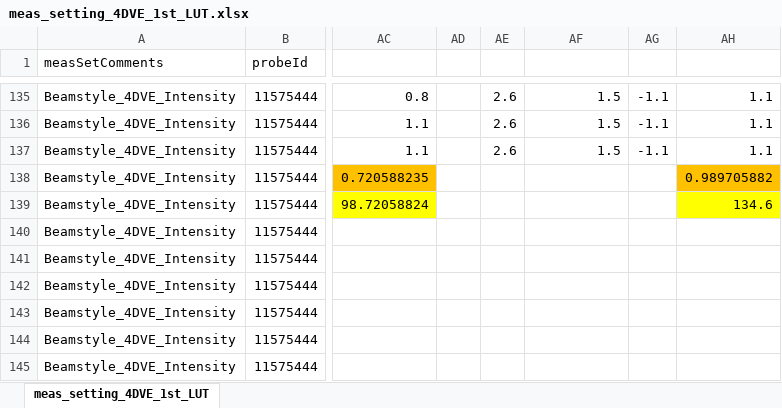
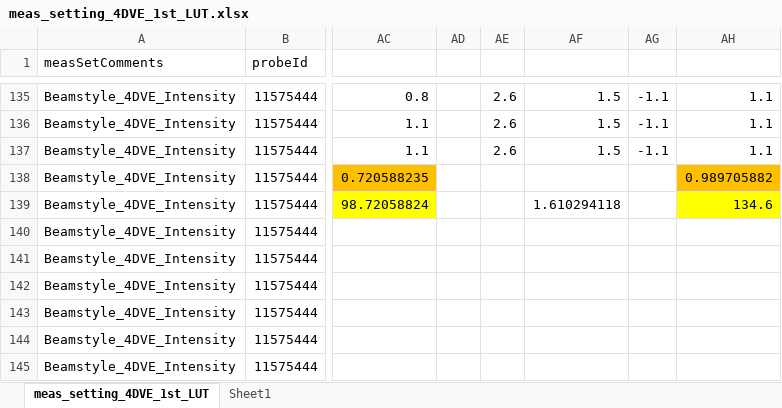
Before and after one commit to Hot-KimChi/AOP_ML, an Excel workbook: Griffin_r01/meas_setting_4DVE_1st_LUT.xlsx, sheet meas_setting_4DVE_1st_LUT, drawn as a sheet; only a part is shown, gaps mark what is left out; values as stored, in another font and other column widths than the file's, no borders; the diff names each change by its address in the sheet, - before the commit and + after, or states it on an @@ line.

```diff
--- a/Griffin_r01/meas_setting_4DVE_1st_LUT.xlsx (sheet meas_setting_4DVE_1st_LUT)
+++ b/Griffin_r01/meas_setting_4DVE_1st_LUT.xlsx (sheet meas_setting_4DVE_1st_LUT)
+sheet tab: Sheet1
-AF139: (empty)
+AF139: 1.610294118
```
Also changed, not shown: 8 other files.
